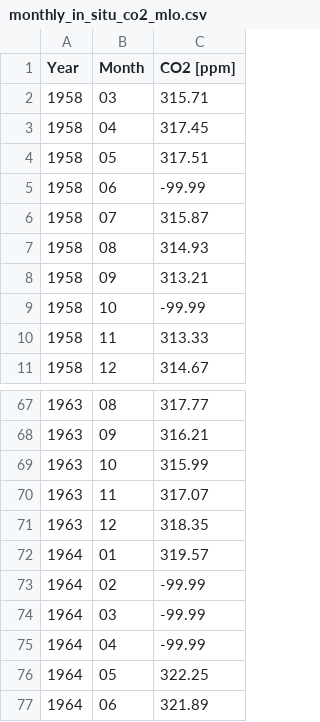
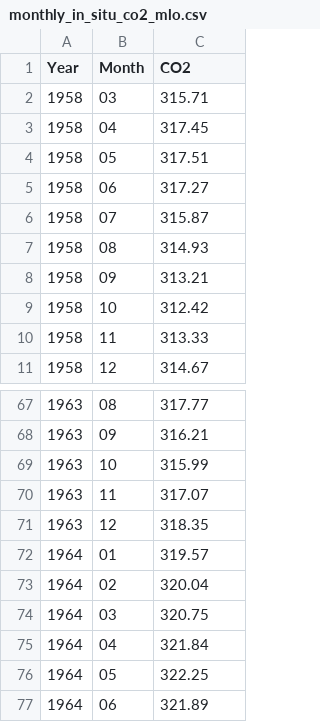
Before and after one commit to UtrechtUniversity/UU_BSc_Geosciences_Data2, a CSV file: Data/monthly_in_situ_co2_mlo.csv, drawn as a sheet; only a part is shown, gaps mark what is left out; the diff names each change by its address in the sheet, - before the commit and + after, or states it on an @@ line.

Commit message:
Corrected CO2 values

```diff
--- a/Data/monthly_in_situ_co2_mlo.csv
+++ b/Data/monthly_in_situ_co2_mlo.csv
-C1: CO2 [ppm]
+C1: CO2
-C5 (CO2): -99.99
+C5 (CO2): 317.27
-C9 (CO2): -99.99
+C9 (CO2): 312.42
-C73 (CO2): -99.99
+C73 (CO2): 320.04
-C74 (CO2): -99.99
+C74 (CO2): 320.75
-C75 (CO2): -99.99
+C75 (CO2): 321.84
```
